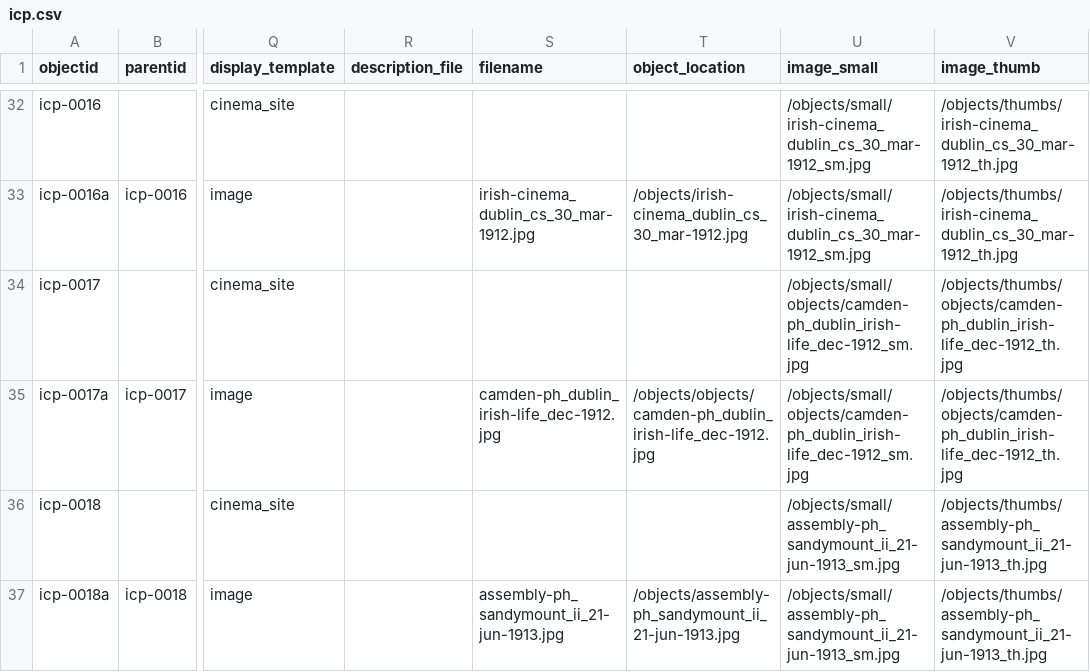
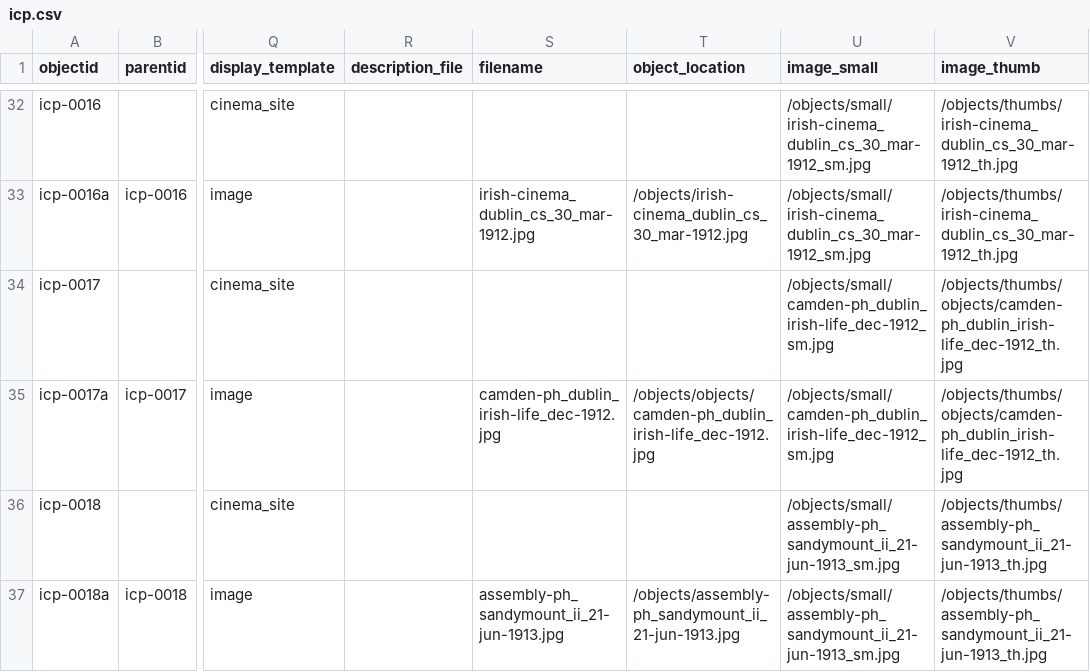
Before and after one commit to evanwill/cinema-template-prototype, a CSV file: _data/icp.csv, drawn as a sheet; only a part is shown, gaps mark what is left out; the diff names each change by its address in the sheet, - before the commit and + after, or states it on an @@ line.

Commit message:
Update icp.csv

```diff
--- a/_data/icp.csv
+++ b/_data/icp.csv
-U34:U35 (image_small): /objects/small/objects/camden-ph_dublin_irish-life_dec-1912_sm.jpg
+U34:U35 (image_small): /objects/small/camden-ph_dublin_irish-life_dec-1912_sm.jpg
```
